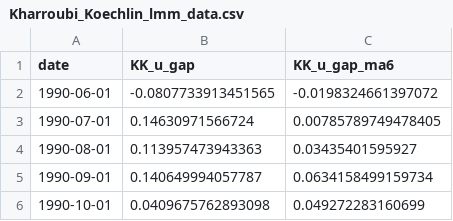
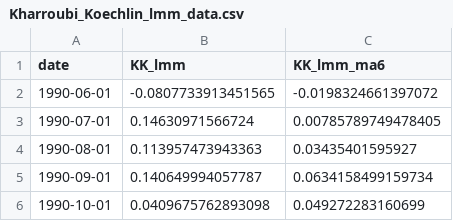
Before and after one commit to MKoechlin/Labour-market-momentum, a CSV file: output/Kharroubi_Koechlin_lmm_data.csv, drawn as a sheet; only a part is shown.

```diff
--- a/output/Kharroubi_Koechlin_lmm_data.csv
+++ b/output/Kharroubi_Koechlin_lmm_data.csv
@@ -1,2 +1,2 @@
-"date","KK_u_gap","KK_u_gap_ma6"
+"date","KK_lmm","KK_lmm_ma6"
 1990-06-01,-0.0807733913451565,-0.0198324661397072
```
Also changed, not shown: 2 other files.
